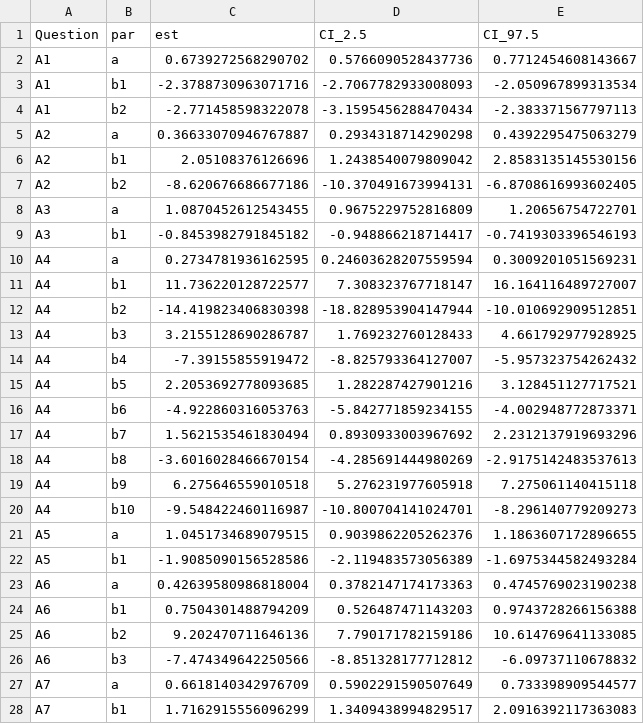
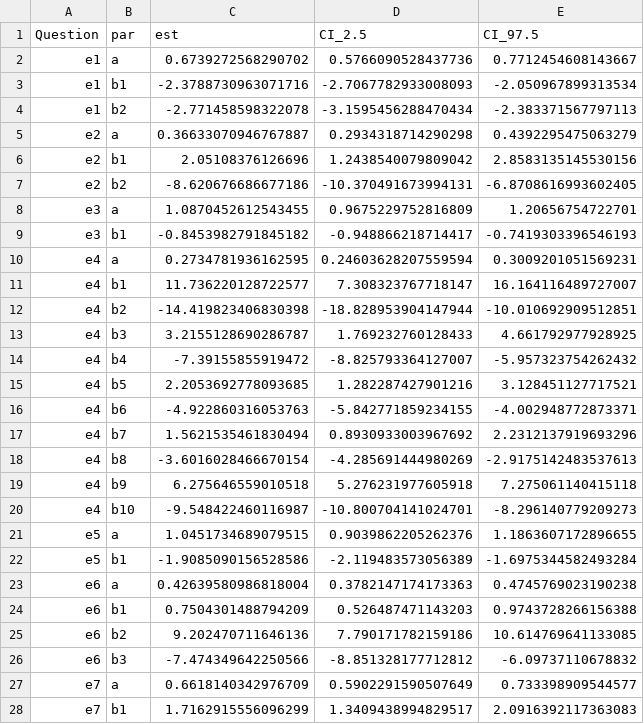
Before and after one commit to georgekinnear/diagnostic-test-irt, a CSV file: output/uoe_pre_gpcm-results.csv, drawn as a sheet; only a part is shown; the diff covers the shown part only.

```diff
--- a/output/uoe_pre_gpcm-results.csv
+++ b/output/uoe_pre_gpcm-results.csv
@@ -1,28 +1,28 @@
 Question,par,est,CI_2.5,CI_97.5
-A1,a,0.6739272568290702,0.5766090528437736,0.7712454608143667
-A1,b1,-2.3788730963071716,-2.7067782933008093,-2.050967899313534
-A1,b2,-2.771458598322078,-3.1595456288470434,-2.383371567797113
-A2,a,0.36633070946767887,0.2934318714290298,0.4392295475063279
-A2,b1,2.05108376126696,1.2438540079809042,2.8583135145530156
-A2,b2,-8.620676686677186,-10.370491673994131,-6.8708616993602405
-A3,a,1.0870452612543455,0.9675229752816809,1.20656754722701
-A3,b1,-0.8453982791845182,-0.948866218714417,-0.7419303396546193
-A4,a,0.2734781936162595,0.24603628207559594,0.3009201051569231
-A4,b1,11.736220128722577,7.308323767718147,16.164116489727007
-A4,b2,-14.419823406830398,-18.828953904147944,-10.010692909512851
-A4,b3,3.2155128690286787,1.769232760128433,4.661792977928925
-A4,b4,-7.39155855919472,-8.825793364127007,-5.957323754262432
-A4,b5,2.2053692778093685,1.282287427901216,3.128451127717521
-A4,b6,-4.922860316053763,-5.842771859234155,-4.002948772873371
-A4,b7,1.5621535461830494,0.8930933003967692,2.2312137919693296
-A4,b8,-3.6016028466670154,-4.285691444980269,-2.9175142483537613
-A4,b9,6.275646559010518,5.276231977605918,7.275061140415118
-A4,b10,-9.548422460116987,-10.800704141024701,-8.296140779209273
-A5,a,1.0451734689079515,0.9039862205262376,1.1863607172896655
-A5,b1,-1.9085090156528586,-2.119483573056389,-1.6975344582493284
-A6,a,0.42639580986818004,0.3782147174173363,0.4745769023190238
-A6,b1,0.7504301488794209,0.526487471143203,0.9743728266156388
-A6,b2,9.202470711646136,7.790171782159186,10.614769641133085
-A6,b3,-7.474349642250566,-8.851328177712812,-6.09737110678832
-A7,a,0.6618140342976709,0.5902291590507649,0.733398909544577
-A7,b1,1.7162915556096299,1.3409438994829517,2.0916392117363083
+e1,a,0.6739272568290702,0.5766090528437736,0.7712454608143667
+e1,b1,-2.3788730963071716,-2.7067782933008093,-2.050967899313534
+e1,b2,-2.771458598322078,-3.1595456288470434,-2.383371567797113
+e2,a,0.36633070946767887,0.2934318714290298,0.4392295475063279
+e2,b1,2.05108376126696,1.2438540079809042,2.8583135145530156
+e2,b2,-8.620676686677186,-10.370491673994131,-6.8708616993602405
+e3,a,1.0870452612543455,0.9675229752816809,1.20656754722701
+e3,b1,-0.8453982791845182,-0.948866218714417,-0.7419303396546193
+e4,a,0.2734781936162595,0.24603628207559594,0.3009201051569231
+e4,b1,11.736220128722577,7.308323767718147,16.164116489727007
+e4,b2,-14.419823406830398,-18.828953904147944,-10.010692909512851
+e4,b3,3.2155128690286787,1.769232760128433,4.661792977928925
+e4,b4,-7.39155855919472,-8.825793364127007,-5.957323754262432
+e4,b5,2.2053692778093685,1.282287427901216,3.128451127717521
+e4,b6,-4.922860316053763,-5.842771859234155,-4.002948772873371
+e4,b7,1.5621535461830494,0.8930933003967692,2.2312137919693296
+e4,b8,-3.6016028466670154,-4.285691444980269,-2.9175142483537613
+e4,b9,6.275646559010518,5.276231977605918,7.275061140415118
+e4,b10,-9.548422460116987,-10.800704141024701,-8.296140779209273
+e5,a,1.0451734689079515,0.9039862205262376,1.1863607172896655
+e5,b1,-1.9085090156528586,-2.119483573056389,-1.6975344582493284
+e6,a,0.42639580986818004,0.3782147174173363,0.4745769023190238
+e6,b1,0.7504301488794209,0.526487471143203,0.9743728266156388
+e6,b2,9.202470711646136,7.790171782159186,10.614769641133085
+e6,b3,-7.474349642250566,-8.851328177712812,-6.09737110678832
+e7,a,0.6618140342976709,0.5902291590507649,0.733398909544577
+e7,b1,1.7162915556096299,1.3409438994829517,2.0916392117363083
```
Also changed, not shown: 42 edited cells elsewhere in this file, output/eth_post_2pl-results.csv, output/eth_pre_2pl-results.csv, 37 other files.
